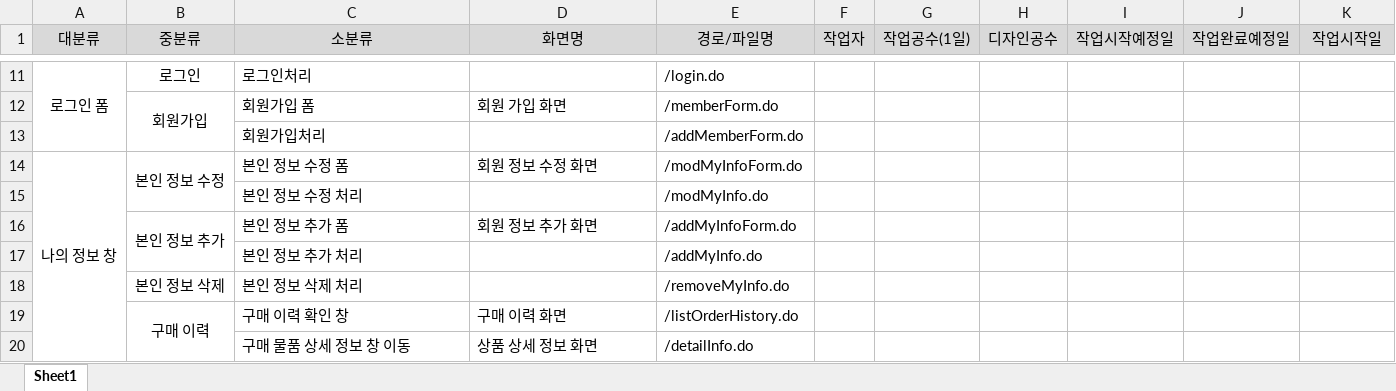
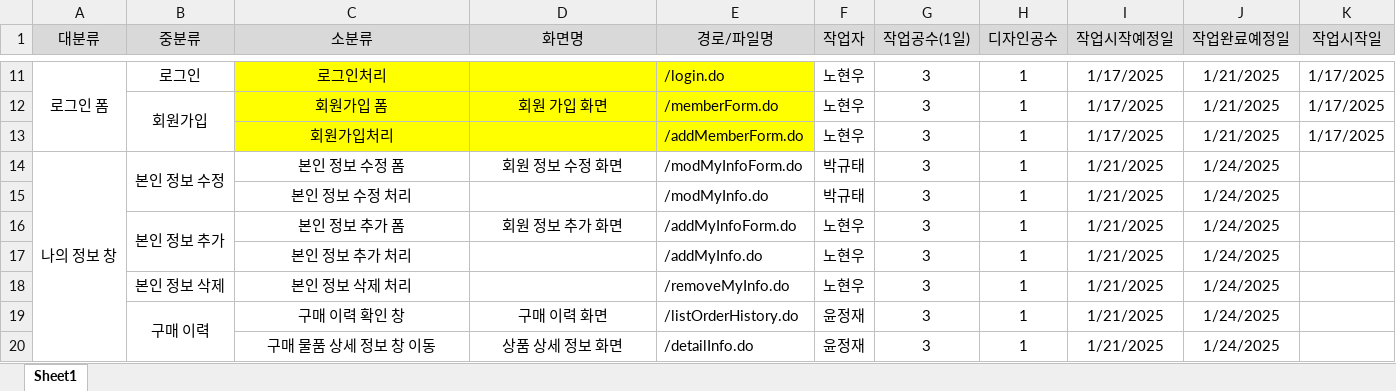
Before and after one commit to Joshua-Noh/KOREAIT_TEST_PROJECT, an Excel workbook: 노현우팀 프로젝트 파일/개발일정표(노현우팀).xlsx, sheet Sheet1, drawn as a sheet; only a part is shown, gaps mark what is left out; values as stored, in another font and other column widths than the file's, no borders; removed rows and columns are numbered as before the commit, all else as after; rows hold the shown columns only; the diff covers the shown part only; the diff names each change by its address in the sheet, - before the commit and + after, or states it on an @@ line.

```diff
--- a/노현우팀 프로젝트 파일/개발일정표(노현우팀).xlsx (sheet Sheet1)
+++ b/노현우팀 프로젝트 파일/개발일정표(노현우팀).xlsx (sheet Sheet1)
-C11 alignment: left
+C11 alignment: center
-C11:E11 fill: none
+C11:E11 fill: #FFFF00
-F11 (작업자): (empty)
+F11 (작업자): 노현우
-G11 (작업공수(1일)): (empty)
+G11 (작업공수(1일)): 3
-H11 (디자인공수): (empty)
+H11 (디자인공수): 1
-I11 (작업시작예정일): (empty)
+I11 (작업시작예정일): 1/17/2025
-J11 (작업완료예정일): (empty)
+J11 (작업완료예정일): 1/21/2025
-K11 (작업시작일): (empty)
+K11 (작업시작일): 1/17/2025
-row 12:  | 회원가입 | 회원가입 폼 | 회원 가입 화면 | /memberForm.do
-row 13:  |  | 회원가입처리 |  | /addMemberForm.do
+row 12:  | 회원가입 | 회원가입 폼 | 회원 가입 화면 | /memberForm.do | 노현우 | 3 | 1 | 1/17/2025 | 1/21/2025 | 1/17/2025
+row 13:  |  | 회원가입처리 |  | /addMemberForm.do | 노현우 | 3 | 1 | 1/17/2025 | 1/21/2025 | 1/17/2025
-C14:D14 alignment: left
+C14:D14 alignment: center
-F14 (작업자): (empty)
+F14 (작업자): 박규태
-G14 (작업공수(1일)): (empty)
+G14 (작업공수(1일)): 3
-H14 (디자인공수): (empty)
+H14 (디자인공수): 1
-I14 (작업시작예정일): (empty)
+I14 (작업시작예정일): 1/21/2025
-J14 (작업완료예정일): (empty)
+J14 (작업완료예정일): 1/24/2025
-row 15:  |  | 본인 정보 수정 처리 |  | /modMyInfo.do
-row 16:  | 본인 정보 추가 | 본인 정보 추가 폼 | 회원 정보 추가 화면 | /addMyInfoForm.do
-row 17:  |  | 본인 정보 추가 처리 |  | /addMyInfo.do
-row 18:  | 본인 정보 삭제 | 본인 정보 삭제 처리 |  | /removeMyInfo.do
-row 19:  | 구매 이력 | 구매 이력 확인 창 | 구매 이력 화면 | /listOrderHistory.do
-row 20:  |  | 구매 물품 상세 정보 창 이동 | 상품 상세 정보 화면 | /detailInfo.do
+row 15:  |  | 본인 정보 수정 처리 |  | /modMyInfo.do | 박규태 | 3 | 1 | 1/21/2025 | 1/24/2025
+row 16:  | 본인 정보 추가 | 본인 정보 추가 폼 | 회원 정보 추가 화면 | /addMyInfoForm.do | 노현우 | 3 | 1 | 1/21/2025 | 1/24/2025
+row 17:  |  | 본인 정보 추가 처리 |  | /addMyInfo.do | 노현우 | 3 | 1 | 1/21/2025 | 1/24/2025
+row 18:  | 본인 정보 삭제 | 본인 정보 삭제 처리 |  | /removeMyInfo.do | 노현우 | 3 | 1 | 1/21/2025 | 1/24/2025
+row 19:  | 구매 이력 | 구매 이력 확인 창 | 구매 이력 화면 | /listOrderHistory.do | 윤정재 | 3 | 1 | 1/21/2025 | 1/24/2025
+row 20:  |  | 구매 물품 상세 정보 창 이동 | 상품 상세 정보 화면 | /detailInfo.do | 윤정재 | 3 | 1 | 1/21/2025 | 1/24/2025
```
Also changed, not shown: 20 added rows, 20 removed rows, 47 edited cells and cell formats elsewhere in this sheet.
